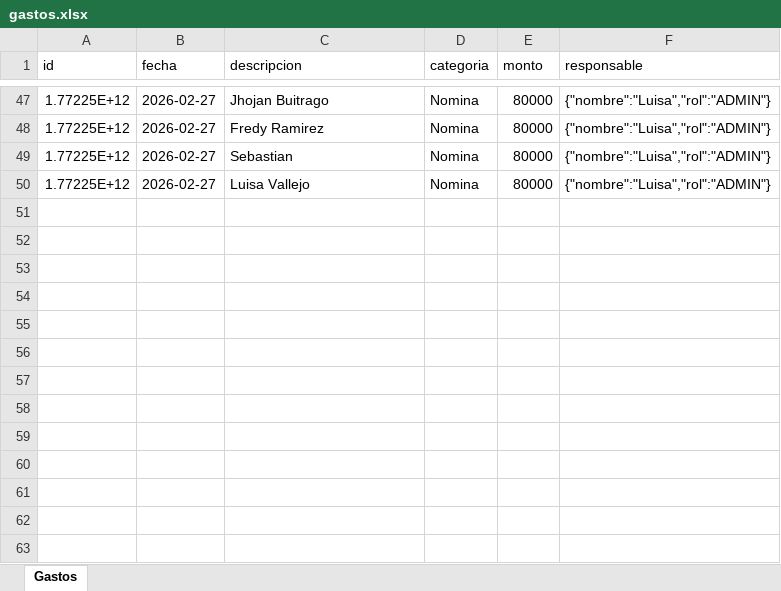
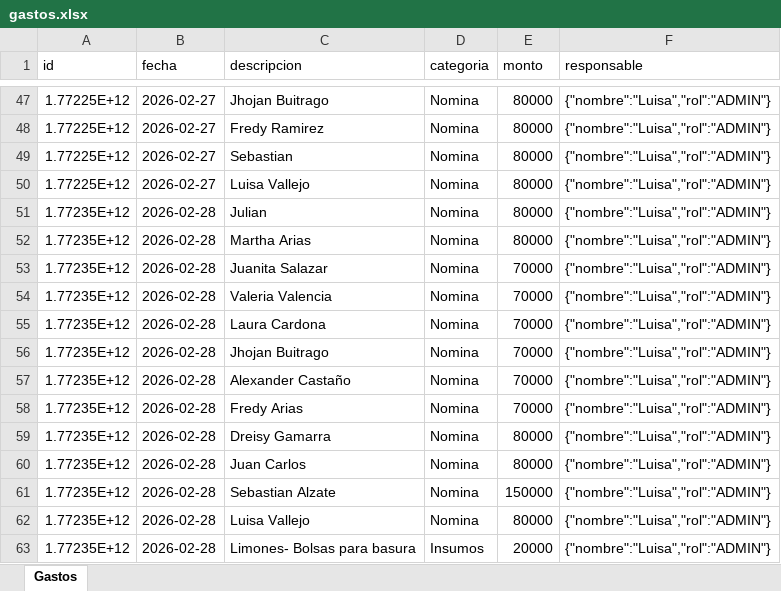
Before and after one commit to esjim01/LasTrompetasPos.github.oi, an Excel workbook: data/gastos.xlsx, sheet Gastos, drawn as a sheet; only a part is shown, gaps mark what is left out; values as stored, in another font and other column widths than the file's, no borders; the diff names each change by its address in the sheet, - before the commit and + after, or states it on an @@ line.

```diff
--- a/data/gastos.xlsx (sheet Gastos)
+++ b/data/gastos.xlsx (sheet Gastos)
+row 51: 1.77235E+12 | 2026-02-28 | Julian | Nomina | 80000 | {"nombre":"Luisa","rol":"ADMIN"}
+row 52: 1.77235E+12 | 2026-02-28 | Martha Arias | Nomina | 80000 | {"nombre":"Luisa","rol":"ADMIN"}
+row 53: 1.77235E+12 | 2026-02-28 | Juanita Salazar | Nomina | 70000 | {"nombre":"Luisa","rol":"ADMIN"}
+row 54: 1.77235E+12 | 2026-02-28 | Valeria Valencia | Nomina | 70000 | {"nombre":"Luisa","rol":"ADMIN"}
+row 55: 1.77235E+12 | 2026-02-28 | Laura Cardona | Nomina | 70000 | {"nombre":"Luisa","rol":"ADMIN"}
+row 56: 1.77235E+12 | 2026-02-28 | Jhojan Buitrago | Nomina | 70000 | {"nombre":"Luisa","rol":"ADMIN"}
+row 57: 1.77235E+12 | 2026-02-28 | Alexander Castaño | Nomina | 70000 | {"nombre":"Luisa","rol":"ADMIN"}
+row 58: 1.77235E+12 | 2026-02-28 | Fredy Arias | Nomina | 70000 | {"nombre":"Luisa","rol":"ADMIN"}
+row 59: 1.77235E+12 | 2026-02-28 | Dreisy Gamarra | Nomina | 80000 | {"nombre":"Luisa","rol":"ADMIN"}
+row 60: 1.77235E+12 | 2026-02-28 | Juan Carlos | Nomina | 80000 | {"nombre":"Luisa","rol":"ADMIN"}
+row 61: 1.77235E+12 | 2026-02-28 | Sebastian Alzate | Nomina | 150000 | {"nombre":"Luisa","rol":"ADMIN"}
+row 62: 1.77235E+12 | 2026-02-28 | Luisa Vallejo | Nomina | 80000 | {"nombre":"Luisa","rol":"ADMIN"}
+row 63: 1.77235E+12 | 2026-02-28 | Limones- Bolsas para basura | Insumos | 20000 | {"nombre":"Luisa","rol":"ADMIN"}
```
Also changed, not shown: data/inventario.xlsx, data/ventas.xlsx, 5 other files.
